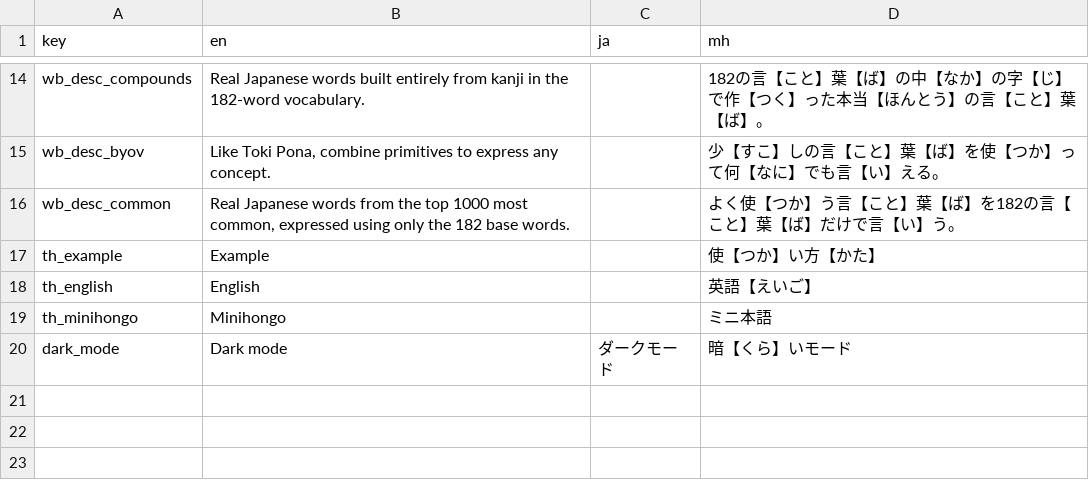
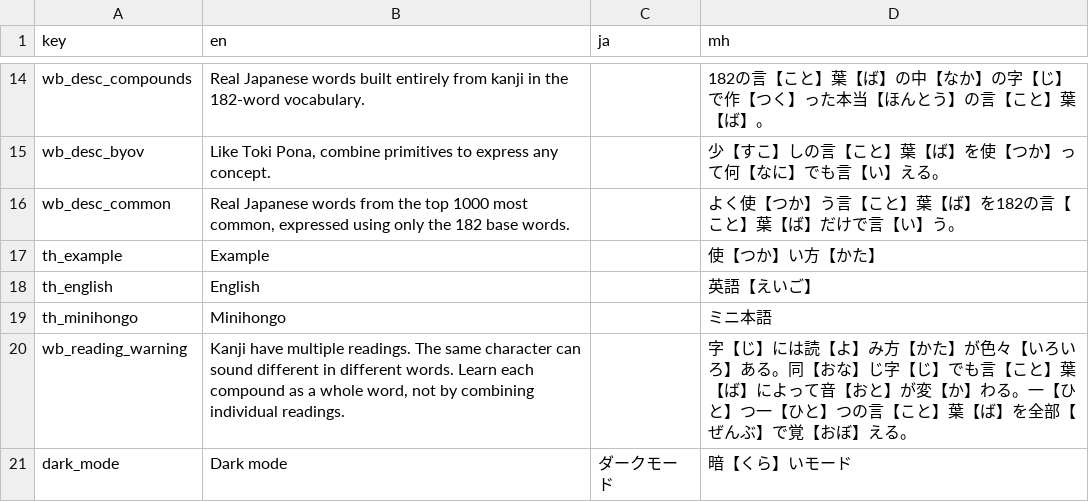
Before and after one commit to KakkoiDev/minihongo, a CSV file: data/ui_strings.csv, drawn as a sheet; only a part is shown, gaps mark what is left out; the diff names each change by its address in the sheet, - before the commit and + after, or states it on an @@ line.

Commit message:
Simplify word-building tables, add multiple readings warning
- Compound tables: remove Parts and Reading columns, use furigana on word
- Common tables: remove Reading column, use furigana on Japanese word
- Add warning about kanji having multiple readings

```diff
--- a/data/ui_strings.csv
+++ b/data/ui_strings.csv
+row 20: wb_reading_warning | Kanji have multiple readings. The same character can sound different in different words. Learn each compound as a whole word, not by combining individual readings. |  | 字【じ】には読【よ】み方【かた】が色々【いろいろ】ある。同【おな】じ字【じ】でも言【こと】葉【ば】によって音【おと】が変【か】わる。一【ひと】つ一【ひと】つの言【こと】葉【ば】を全部【ぜんぶ】で覚【おぼ】える。
```
Also changed, not shown: 4 other files.
